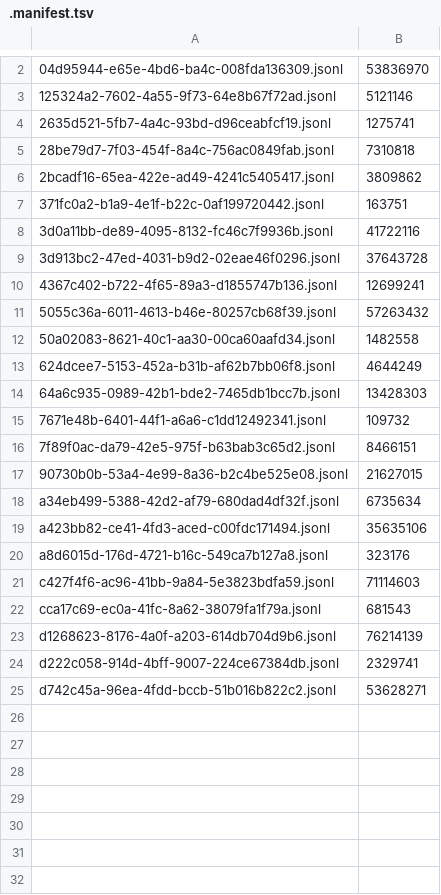
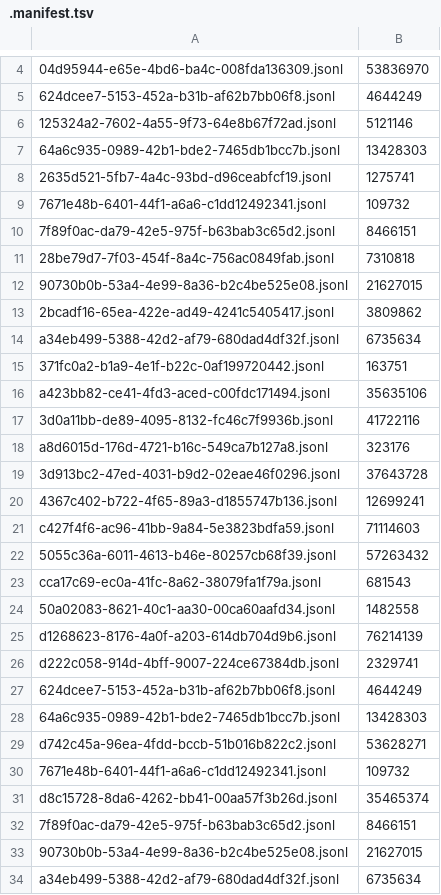
Before and after one commit to adhityablubridge/sessions, a TSV file: projects/CP/.manifest.tsv, drawn as a sheet; only a part is shown, gaps mark what is left out; the shorter side is filled out with more unchanged rows; the diff covers the shown part only.

```diff
--- a/projects/CP/.manifest.tsv
+++ b/projects/CP/.manifest.tsv
@@ -2,15 +4,29 @@
 04d95944-e65e-4bd6-ba4c-008fda136309.jsonl	53836970
+624dcee7-5153-452a-b31b-af62b7bb06f8.jsonl	4644249
 125324a2-7602-4a55-9f73-64e8b67f72ad.jsonl	5121146
+64a6c935-0989-42b1-bde2-7465db1bcc7b.jsonl	13428303
 2635d521-5fb7-4a4c-93bd-d96ceabfcf19.jsonl	1275741
+7671e48b-6401-44f1-a6a6-c1dd12492341.jsonl	109732
+7f89f0ac-da79-42e5-975f-b63bab3c65d2.jsonl	8466151
 28be79d7-7f03-454f-8a4c-756ac0849fab.jsonl	7310818
+90730b0b-53a4-4e99-8a36-b2c4be525e08.jsonl	21627015
 2bcadf16-65ea-422e-ad49-4241c5405417.jsonl	3809862
+a34eb499-5388-42d2-af79-680dad4df32f.jsonl	6735634
 371fc0a2-b1a9-4e1f-b22c-0af199720442.jsonl	163751
+a423bb82-ce41-4fd3-aced-c00fdc171494.jsonl	35635106
 3d0a11bb-de89-4095-8132-fc46c7f9936b.jsonl	41722116
+a8d6015d-176d-4721-b16c-549ca7b127a8.jsonl	323176
 3d913bc2-47ed-4031-b9d2-02eae46f0296.jsonl	37643728
 4367c402-b722-4f65-89a3-d1855747b136.jsonl	12699241
+c427f4f6-ac96-41bb-9a84-5e3823bdfa59.jsonl	71114603
 5055c36a-6011-4613-b46e-80257cb68f39.jsonl	57263432
+cca17c69-ec0a-41fc-8a62-38079fa1f79a.jsonl	681543
 50a02083-8621-40c1-aa30-00ca60aafd34.jsonl	1482558
+d1268623-8176-4a0f-a203-614db704d9b6.jsonl	76214139
+d222c058-914d-4bff-9007-224ce67384db.jsonl	2329741
 624dcee7-5153-452a-b31b-af62b7bb06f8.jsonl	4644249
 64a6c935-0989-42b1-bde2-7465db1bcc7b.jsonl	13428303
+d742c45a-96ea-4fdd-bccb-51b016b822c2.jsonl	53628271
 7671e48b-6401-44f1-a6a6-c1dd12492341.jsonl	109732
+d8c15728-8da6-4262-bb41-00aa57f3b26d.jsonl	35465374
 7f89f0ac-da79-42e5-975f-b63bab3c65d2.jsonl	8466151
```
Also changed, not shown: 3 added rows elsewhere in this file, 6 other files.
